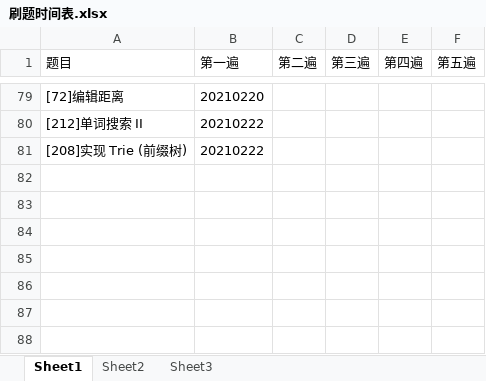
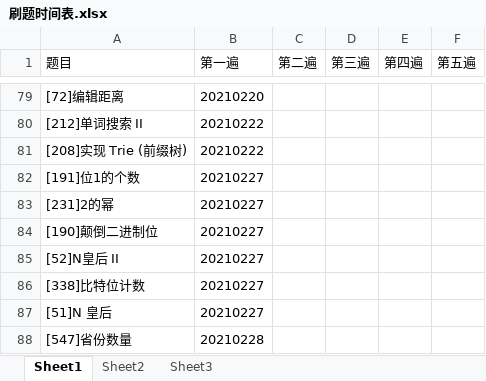
Before and after one commit to yanyonghua/AlgorithmCHUNZHAO, an Excel workbook: 刷题时间表.xlsx, sheet Sheet1, drawn as a sheet; only a part is shown, gaps mark what is left out; values as stored, in another font and other column widths than the file's, no borders; the diff names each change by its address in the sheet, - before the commit and + after, or states it on an @@ line.

Commit message:
Update 刷题时间表.xlsx
刷题时间表

```diff
--- a/刷题时间表.xlsx (sheet Sheet1)
+++ b/刷题时间表.xlsx (sheet Sheet1)
+row 82: [191]位1的个数 | 20210227
+row 83: [231]2的幂 | 20210227
+row 84: [190]颠倒二进制位 | 20210227
+row 85: [52]N皇后 II | 20210227
+row 86: [338]比特位计数 | 20210227
+row 87: [51]N 皇后 | 20210227
+row 88: [547]省份数量 | 20210228
```
